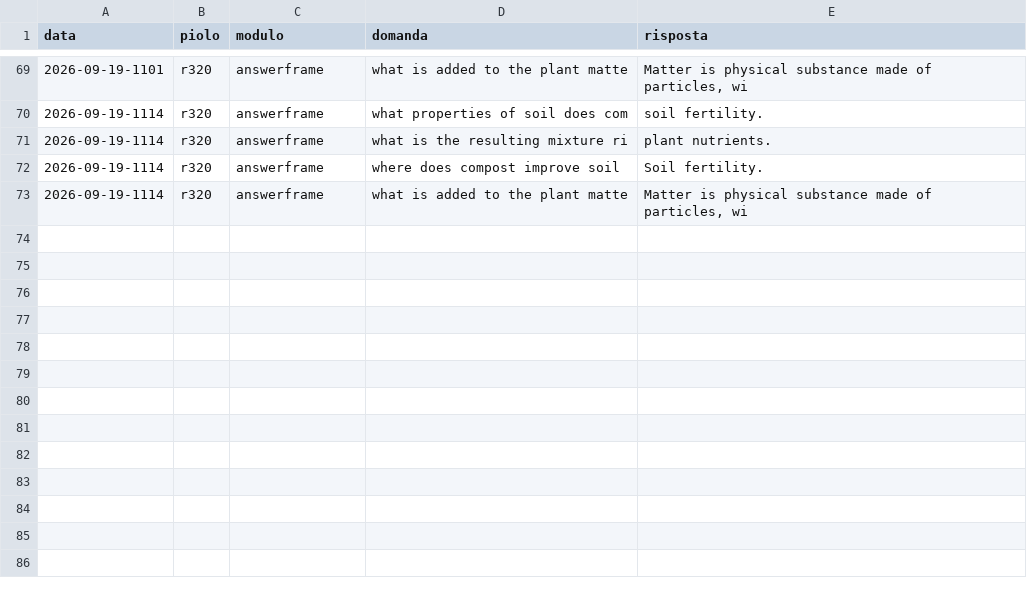
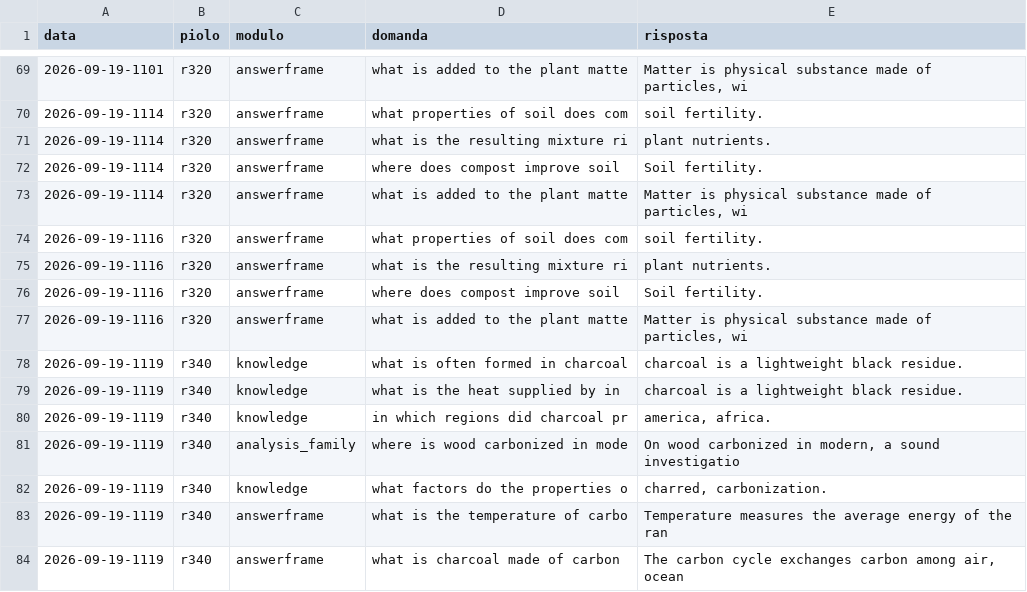
Before and after one commit to francescobianco/parrot0, a TSV file: docs/labs/prose-ladder/furti.tsv, drawn as a sheet; only a part is shown, gaps mark what is left out.

```diff
--- a/docs/labs/prose-ladder/furti.tsv
+++ b/docs/labs/prose-ladder/furti.tsv
@@ -73 +73,12 @@ data	piolo	modulo	domanda	risposta
 2026-09-19-1114	r320	answerframe	what is added to the plant matte	Matter is physical substance made of particles, wi
+2026-09-19-1116	r320	answerframe	what properties of soil does com	soil fertility.
+2026-09-19-1116	r320	answerframe	what is the resulting mixture ri	plant nutrients.
+2026-09-19-1116	r320	answerframe	where does compost improve soil	Soil fertility.
+2026-09-19-1116	r320	answerframe	what is added to the plant matte	Matter is physical substance made of particles, wi
+2026-09-19-1119	r340	knowledge	what is often formed in charcoal	charcoal is a lightweight black residue.
+2026-09-19-1119	r340	knowledge	what is the heat supplied by in	charcoal is a lightweight black residue.
+2026-09-19-1119	r340	knowledge	in which regions did charcoal pr	america, africa.
+2026-09-19-1119	r340	analysis_family	where is wood carbonized in mode	On wood carbonized in modern, a sound investigatio
+2026-09-19-1119	r340	knowledge	what factors do the properties o	charred, carbonization.
+2026-09-19-1119	r340	answerframe	what is the temperature of carbo	Temperature measures the average energy of the ran
+2026-09-19-1119	r340	answerframe	what is charcoal made of carbon	The carbon cycle exchanges carbon among air, ocean
```
Also changed, not shown: 8 other files.
